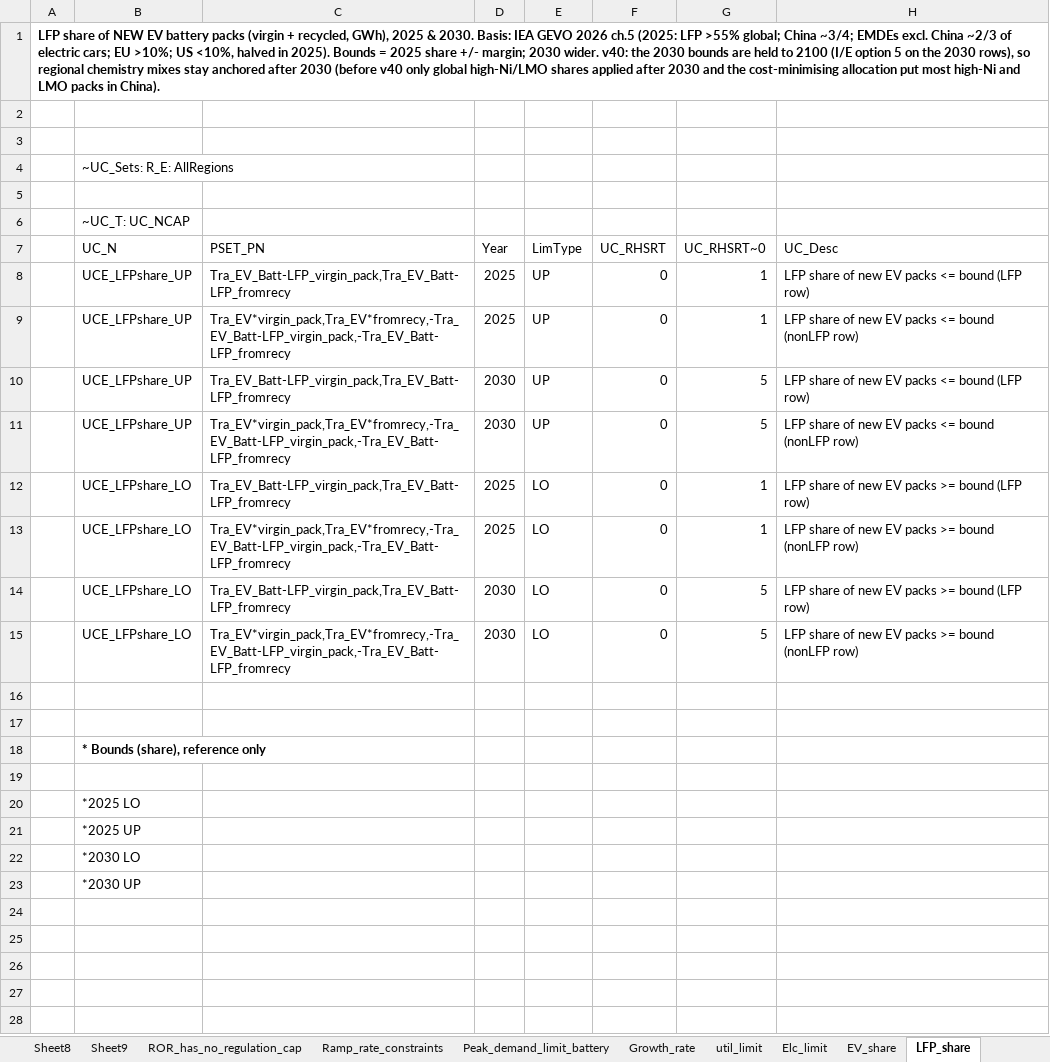
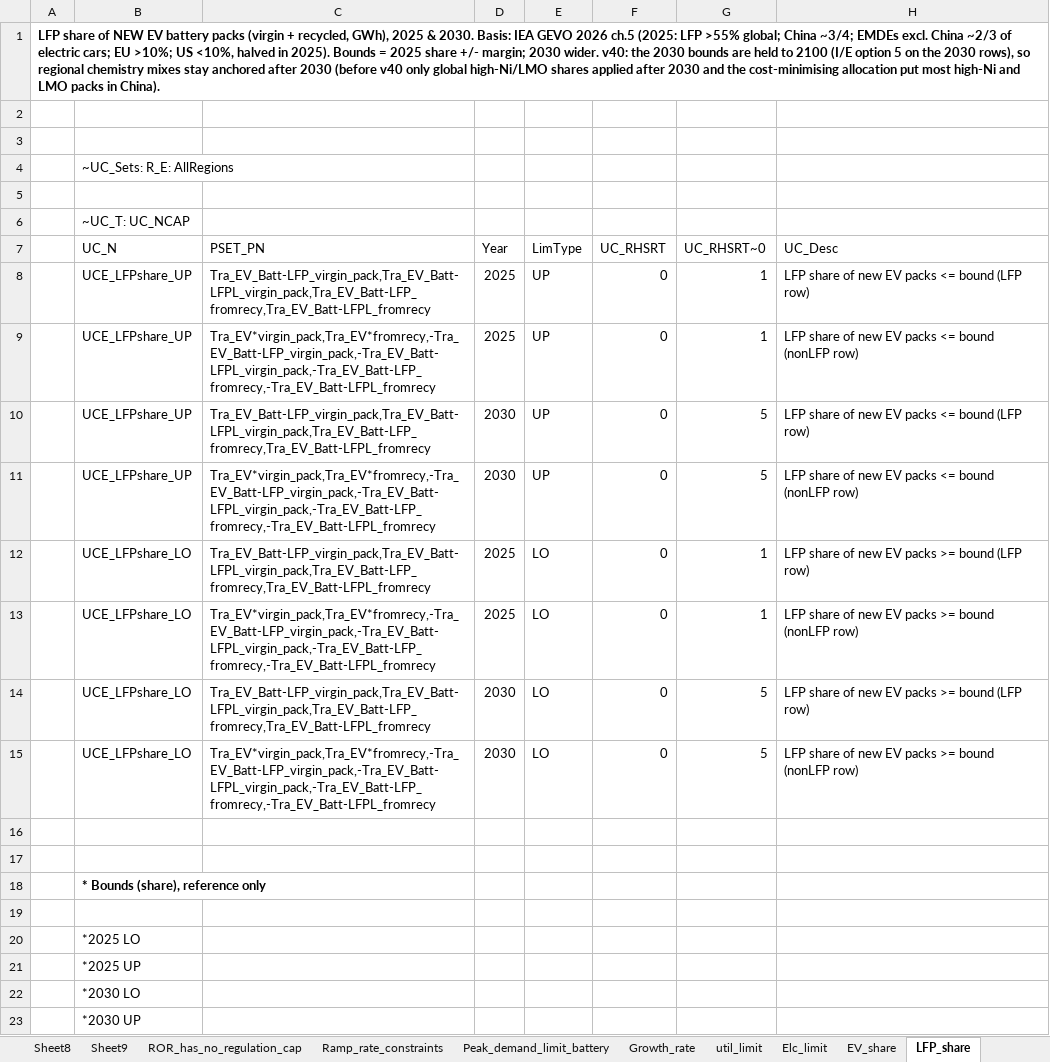
Before and after one commit to seanli12354/KiNESYS_BattCircularity-main, an Excel workbook: SuppXLS/Scen_zAK_fixes.xlsx, sheet LFP_share, drawn as a sheet; only a part is shown; values as stored, in another font and other column widths than the file's, no borders; the diff names each change by its address in the sheet, - before the commit and + after, or states it on an @@ line.

```diff
--- a/SuppXLS/Scen_zAK_fixes.xlsx (sheet LFP_share)
+++ b/SuppXLS/Scen_zAK_fixes.xlsx (sheet LFP_share)
-C8 (PSET_PN): Tra_EV_Batt-LFP_virgin_pack,Tra_EV_Batt-LFP_fromrecy
+C8 (PSET_PN): Tra_EV_Batt-LFP_virgin_pack,Tra_EV_Batt-LFPL_virgin_pack,Tra_EV_Batt-LFP_fromrecy,Tra_EV_Batt-LFPL_fromrecy
-C9 (PSET_PN): Tra_EV*virgin_pack,Tra_EV*fromrecy,-Tra_EV_Batt-LFP_virgin_pack,-Tra_EV_Batt-LFP_fromrecy
+C9 (PSET_PN): Tra_EV*virgin_pack,Tra_EV*fromrecy,-Tra_EV_Batt-LFP_virgin_pack,-Tra_EV_Batt-LFPL_virgin_pack,-Tra_EV_Batt-LFP_fromrecy,-Tra_EV_Batt-LFPL_fromrecy
-C10 (PSET_PN): Tra_EV_Batt-LFP_virgin_pack,Tra_EV_Batt-LFP_fromrecy
+C10 (PSET_PN): Tra_EV_Batt-LFP_virgin_pack,Tra_EV_Batt-LFPL_virgin_pack,Tra_EV_Batt-LFP_fromrecy,Tra_EV_Batt-LFPL_fromrecy
-C11 (PSET_PN): Tra_EV*virgin_pack,Tra_EV*fromrecy,-Tra_EV_Batt-LFP_virgin_pack,-Tra_EV_Batt-LFP_fromrecy
+C11 (PSET_PN): Tra_EV*virgin_pack,Tra_EV*fromrecy,-Tra_EV_Batt-LFP_virgin_pack,-Tra_EV_Batt-LFPL_virgin_pack,-Tra_EV_Batt-LFP_fromrecy,-Tra_EV_Batt-LFPL_fromrecy
-C12 (PSET_PN): Tra_EV_Batt-LFP_virgin_pack,Tra_EV_Batt-LFP_fromrecy
+C12 (PSET_PN): Tra_EV_Batt-LFP_virgin_pack,Tra_EV_Batt-LFPL_virgin_pack,Tra_EV_Batt-LFP_fromrecy,Tra_EV_Batt-LFPL_fromrecy
-C13 (PSET_PN): Tra_EV*virgin_pack,Tra_EV*fromrecy,-Tra_EV_Batt-LFP_virgin_pack,-Tra_EV_Batt-LFP_fromrecy
+C13 (PSET_PN): Tra_EV*virgin_pack,Tra_EV*fromrecy,-Tra_EV_Batt-LFP_virgin_pack,-Tra_EV_Batt-LFPL_virgin_pack,-Tra_EV_Batt-LFP_fromrecy,-Tra_EV_Batt-LFPL_fromrecy
-C14 (PSET_PN): Tra_EV_Batt-LFP_virgin_pack,Tra_EV_Batt-LFP_fromrecy
+C14 (PSET_PN): Tra_EV_Batt-LFP_virgin_pack,Tra_EV_Batt-LFPL_virgin_pack,Tra_EV_Batt-LFP_fromrecy,Tra_EV_Batt-LFPL_fromrecy
-C15 (PSET_PN): Tra_EV*virgin_pack,Tra_EV*fromrecy,-Tra_EV_Batt-LFP_virgin_pack,-Tra_EV_Batt-LFP_fromrecy
+C15 (PSET_PN): Tra_EV*virgin_pack,Tra_EV*fromrecy,-Tra_EV_Batt-LFP_virgin_pack,-Tra_EV_Batt-LFPL_virgin_pack,-Tra_EV_Batt-LFP_fromrecy,-Tra_EV_Batt-LFPL_fromrecy
```
Also changed, not shown: sheet Audit_fixes_v37, sheet Chem_share_IEA, sheet util_limit, SuppXLS/Scen_usingStepMining_n_mute_original_Min2.xlsx.
